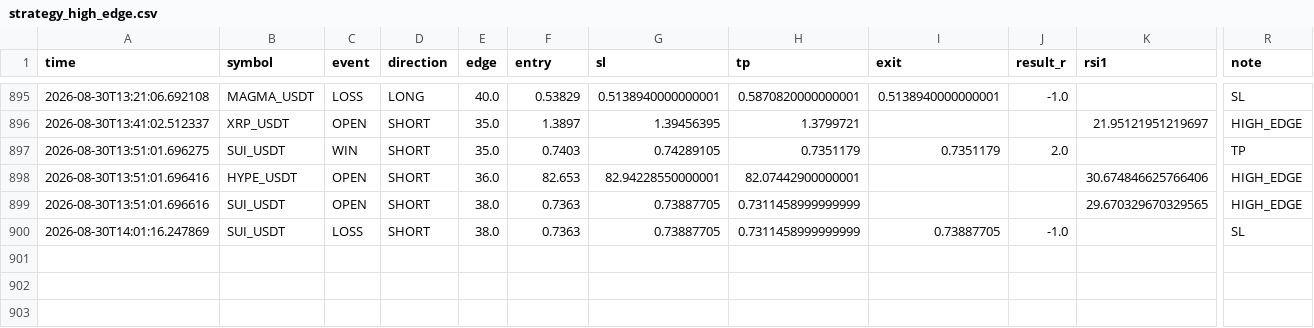
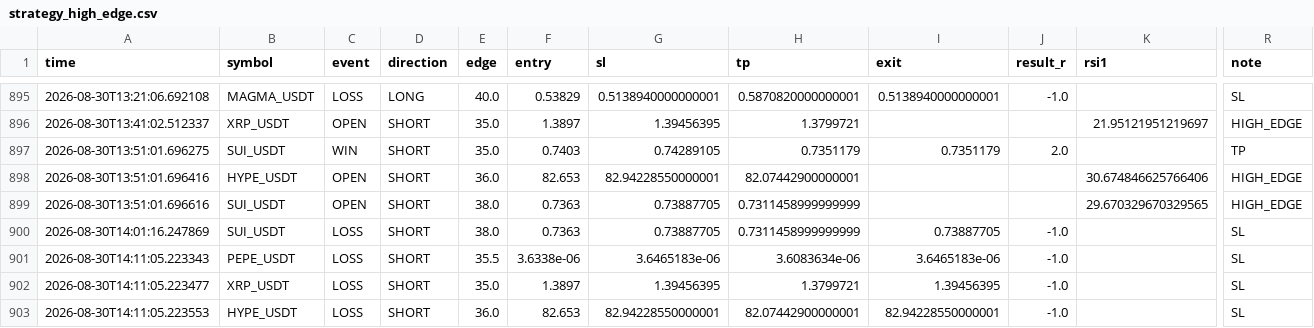
Before and after one commit to Sho-Sho122/mexc-monitor, a CSV file: strategy_high_edge.csv, drawn as a sheet; only a part is shown, gaps mark what is left out; rows hold the shown columns only; the diff names each change by its address in the sheet, - before the commit and + after, or states it on an @@ line.

```diff
--- a/strategy_high_edge.csv
+++ b/strategy_high_edge.csv
+row 901: 2026-08-30T14:11:05.223343 | PEPE_USDT | LOSS | SHORT | 35.5 | 3.6338e-06 | 3.6465183e-06 | 3.6083634e-06 | 3.6465183e-06 | -1.0 |  | SL
+row 902: 2026-08-30T14:11:05.223477 | XRP_USDT | LOSS | SHORT | 35.0 | 1.3897 | 1.39456395 | 1.3799721 | 1.39456395 | -1.0 |  | SL
+row 903: 2026-08-30T14:11:05.223553 | HYPE_USDT | LOSS | SHORT | 36.0 | 82.653 | 82.94228550000001 | 82.07442900000001 | 82.94228550000001 | -1.0 |  | SL
```
Also changed, not shown: strategy_oi_funding.csv, strategy_pullback.csv, 8 other files.
